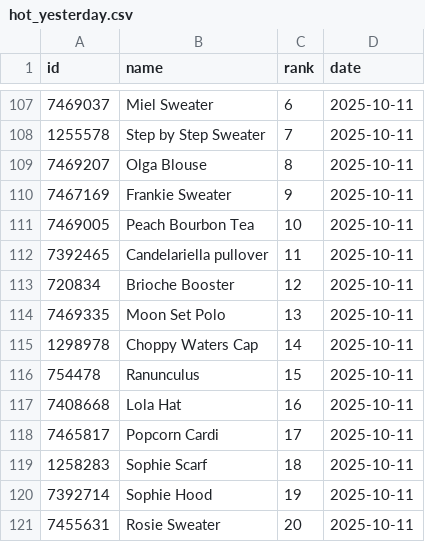
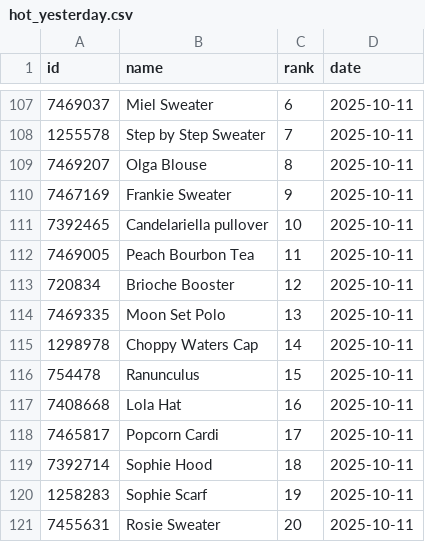
Before and after one commit to alexmcsw/ravelry-table, a CSV file: data/hot_yesterday.csv, drawn as a sheet; only a part is shown, gaps mark what is left out.

```diff
--- a/data/hot_yesterday.csv
+++ b/data/hot_yesterday.csv
@@ -110,4 +110,4 @@
 7467169,"Frankie Sweater",9,2025-10-11
-7469005,"Peach Bourbon Tea",10,2025-10-11
-7392465,"Candelariella pullover",11,2025-10-11
+7392465,"Candelariella pullover",10,2025-10-11
+7469005,"Peach Bourbon Tea",11,2025-10-11
 720834,"Brioche Booster",12,2025-10-11
@@ -118,4 +118,4 @@
 7465817,"Popcorn Cardi",17,2025-10-11
-1258283,"Sophie Scarf",18,2025-10-11
-7392714,"Sophie Hood",19,2025-10-11
+7392714,"Sophie Hood",18,2025-10-11
+1258283,"Sophie Scarf",19,2025-10-11
 7455631,"Rosie Sweater",20,2025-10-11
```
Also changed, not shown: 3 other files.
